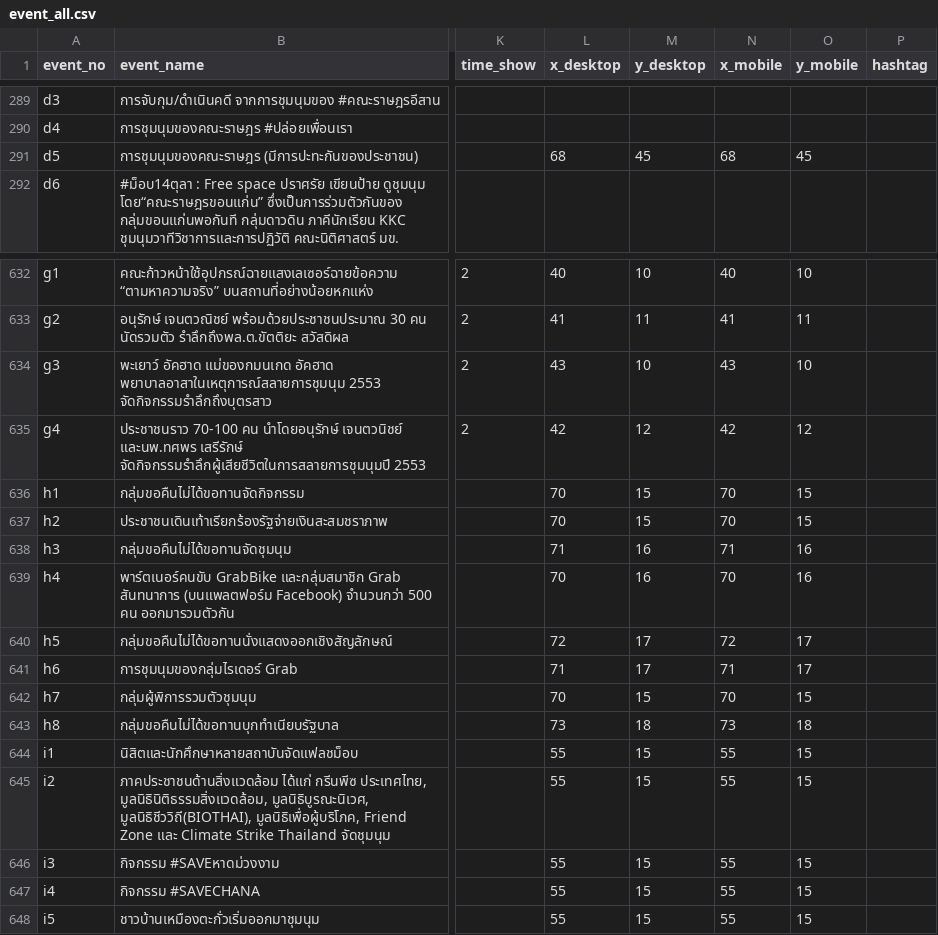
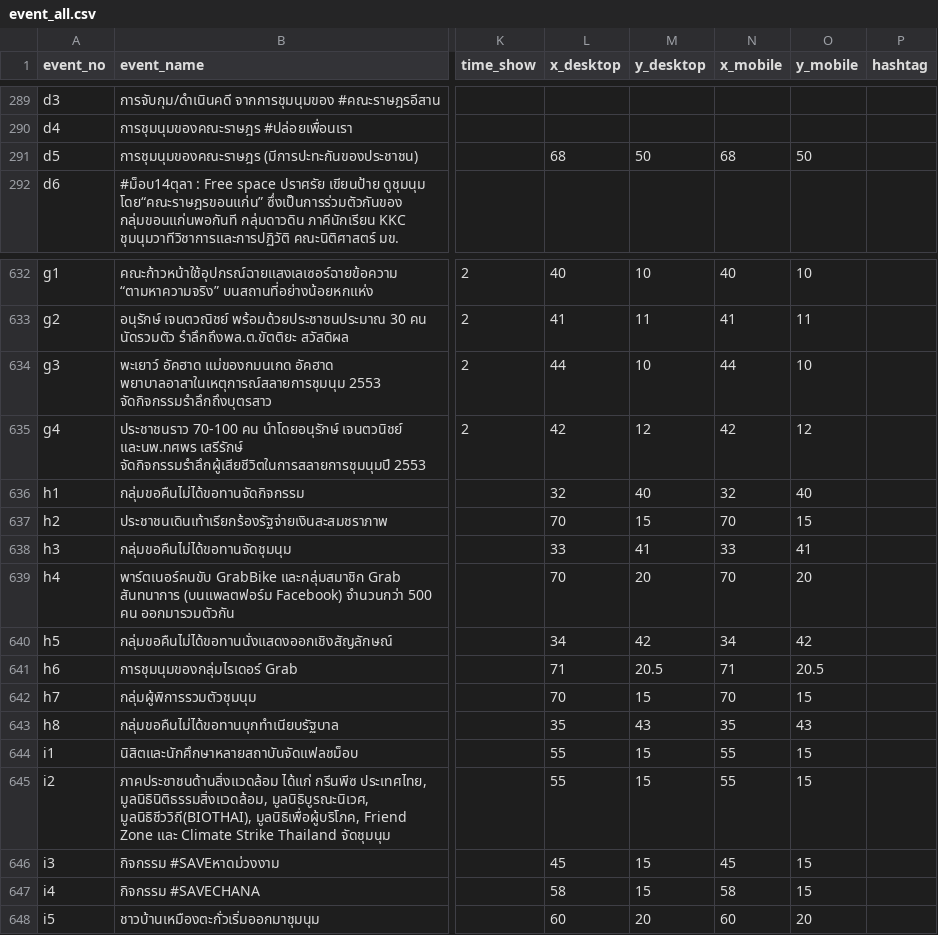
Before and after one commit to electinth/civil-movement, a CSV file: src/assets/data/event_all.csv, drawn as a sheet; only a part is shown, gaps mark what is left out; the diff covers the shown part only; the diff names each change by its address in the sheet, - before the commit and + after, or states it on an @@ line.

```diff
--- a/src/assets/data/event_all.csv
+++ b/src/assets/data/event_all.csv
-M291 (y_desktop): 45
+M291 (y_desktop): 50
-O291 (y_mobile): 45
+O291 (y_mobile): 50
-L634 (x_desktop): 43
+L634 (x_desktop): 44
-N634 (x_mobile): 43
+N634 (x_mobile): 44
-L636 (x_desktop): 70
+L636 (x_desktop): 32
-M636 (y_desktop): 15
+M636 (y_desktop): 40
-N636 (x_mobile): 70
+N636 (x_mobile): 32
-O636 (y_mobile): 15
+O636 (y_mobile): 40
-L638 (x_desktop): 71
+L638 (x_desktop): 33
-M638 (y_desktop): 16
+M638 (y_desktop): 41
-N638 (x_mobile): 71
+N638 (x_mobile): 33
-O638 (y_mobile): 16
+O638 (y_mobile): 41
-M639 (y_desktop): 16
+M639 (y_desktop): 20
-O639 (y_mobile): 16
+O639 (y_mobile): 20
-L640 (x_desktop): 72
+L640 (x_desktop): 34
-M640 (y_desktop): 17
+M640 (y_desktop): 42
-N640 (x_mobile): 72
+N640 (x_mobile): 34
-O640 (y_mobile): 17
+O640 (y_mobile): 42
-M641 (y_desktop): 17
+M641 (y_desktop): 20.5
-O641 (y_mobile): 17
+O641 (y_mobile): 20.5
-L643 (x_desktop): 73
+L643 (x_desktop): 35
-M643 (y_desktop): 18
+M643 (y_desktop): 43
-N643 (x_mobile): 73
+N643 (x_mobile): 35
-O643 (y_mobile): 18
+O643 (y_mobile): 43
-L646 (x_desktop): 55
+L646 (x_desktop): 45
-N646 (x_mobile): 55
+N646 (x_mobile): 45
-L647 (x_desktop): 55
+L647 (x_desktop): 58
-N647 (x_mobile): 55
+N647 (x_mobile): 58
-L648 (x_desktop): 55
+L648 (x_desktop): 60
-M648 (y_desktop): 15
+M648 (y_desktop): 20
-N648 (x_mobile): 55
+N648 (x_mobile): 60
-O648 (y_mobile): 15
+O648 (y_mobile): 20
```
Also changed, not shown: 97 edited cells elsewhere in this file.
